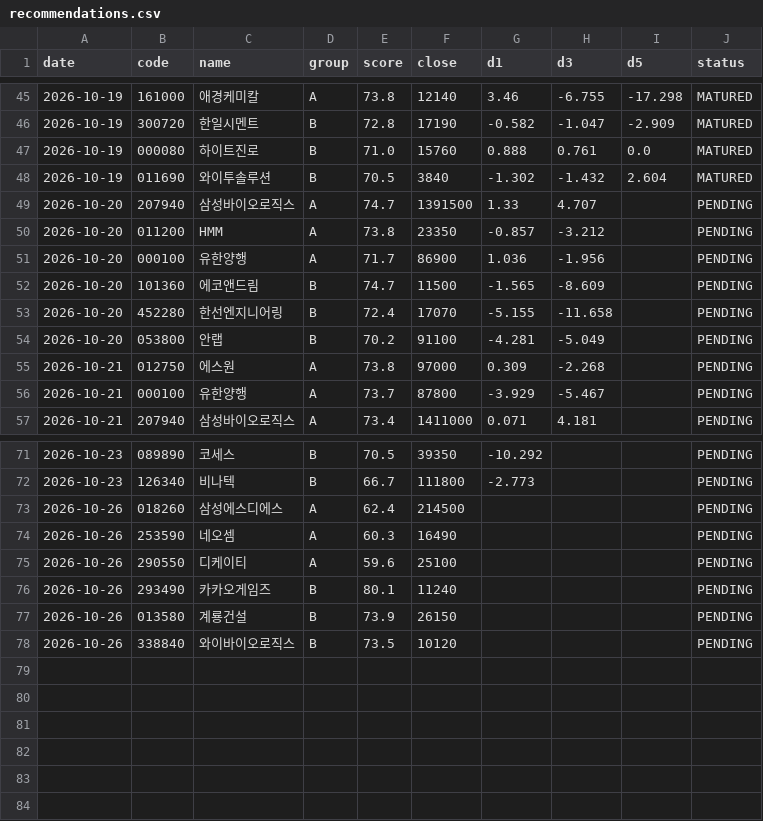
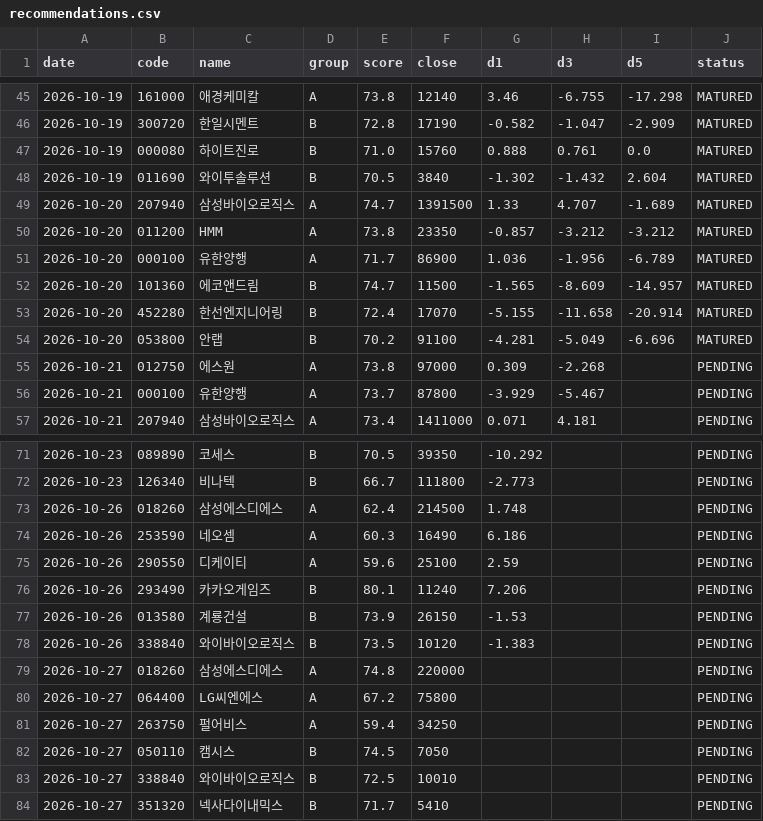
Before and after one commit to insuking/krx-prebreakout-radar, a CSV file: history/recommendations.csv, drawn as a sheet; only a part is shown, gaps mark what is left out; the diff covers the shown part only.

```diff
--- a/history/recommendations.csv
+++ b/history/recommendations.csv
@@ -48,8 +48,8 @@
 2026-10-19,011690,와이투솔루션,B,70.5,3840,-1.302,-1.432,2.604,MATURED
-2026-10-20,207940,삼성바이오로직스,A,74.7,1391500,1.33,4.707,,PENDING
-2026-10-20,011200,HMM,A,73.8,23350,-0.857,-3.212,,PENDING
-2026-10-20,000100,유한양행,A,71.7,86900,1.036,-1.956,,PENDING
-2026-10-20,101360,에코앤드림,B,74.7,11500,-1.565,-8.609,,PENDING
-2026-10-20,452280,한선엔지니어링,B,72.4,17070,-5.155,-11.658,,PENDING
-2026-10-20,053800,안랩,B,70.2,91100,-4.281,-5.049,,PENDING
+2026-10-20,207940,삼성바이오로직스,A,74.7,1391500,1.33,4.707,-1.689,MATURED
+2026-10-20,011200,HMM,A,73.8,23350,-0.857,-3.212,-3.212,MATURED
+2026-10-20,000100,유한양행,A,71.7,86900,1.036,-1.956,-6.789,MATURED
+2026-10-20,101360,에코앤드림,B,74.7,11500,-1.565,-8.609,-14.957,MATURED
+2026-10-20,452280,한선엔지니어링,B,72.4,17070,-5.155,-11.658,-20.914,MATURED
+2026-10-20,053800,안랩,B,70.2,91100,-4.281,-5.049,-6.696,MATURED
 2026-10-21,012750,에스원,A,73.8,97000,0.309,-2.268,,PENDING
@@ -72,7 +72,13 @@
 2026-10-23,126340,비나텍,B,66.7,111800,-2.773,,,PENDING
-2026-10-26,018260,삼성에스디에스,A,62.4,214500,,,,PENDING
-2026-10-26,253590,네오셈,A,60.3,16490,,,,PENDING
-2026-10-26,290550,디케이티,A,59.6,25100,,,,PENDING
-2026-10-26,293490,카카오게임즈,B,80.1,11240,,,,PENDING
-2026-10-26,013580,계룡건설,B,73.9,26150,,,,PENDING
-2026-10-26,338840,와이바이오로직스,B,73.5,10120,,,,PENDING
+2026-10-26,018260,삼성에스디에스,A,62.4,214500,1.748,,,PENDING
+2026-10-26,253590,네오셈,A,60.3,16490,6.186,,,PENDING
+2026-10-26,290550,디케이티,A,59.6,25100,2.59,,,PENDING
+2026-10-26,293490,카카오게임즈,B,80.1,11240,7.206,,,PENDING
+2026-10-26,013580,계룡건설,B,73.9,26150,-1.53,,,PENDING
+2026-10-26,338840,와이바이오로직스,B,73.5,10120,-1.383,,,PENDING
+2026-10-27,018260,삼성에스디에스,A,74.8,220000,,,,PENDING
+2026-10-27,064400,LG씨엔에스,A,67.2,75800,,,,PENDING
+2026-10-27,263750,펄어비스,A,59.4,34250,,,,PENDING
+2026-10-27,050110,캠시스,B,74.5,7050,,,,PENDING
+2026-10-27,338840,와이바이오로직스,B,72.5,10010,,,,PENDING
+2026-10-27,351320,넥사다이내믹스,B,71.7,5410,,,,PENDING
```
Also changed, not shown: 6 edited cells elsewhere in this file.
